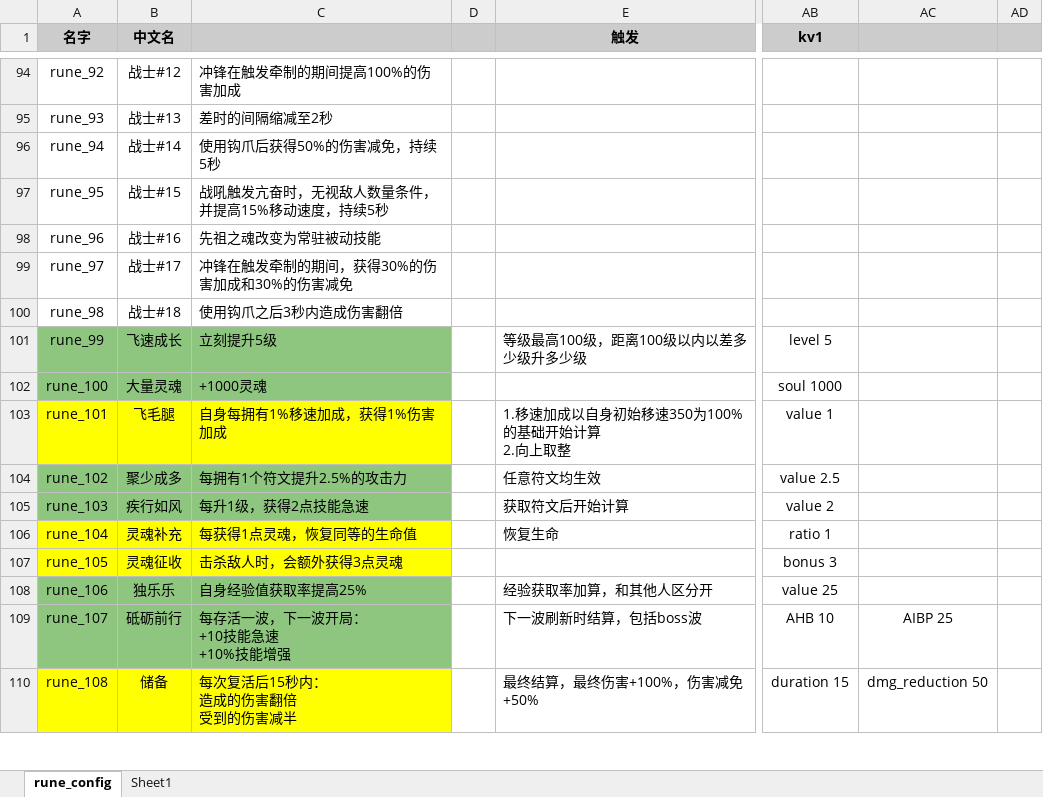
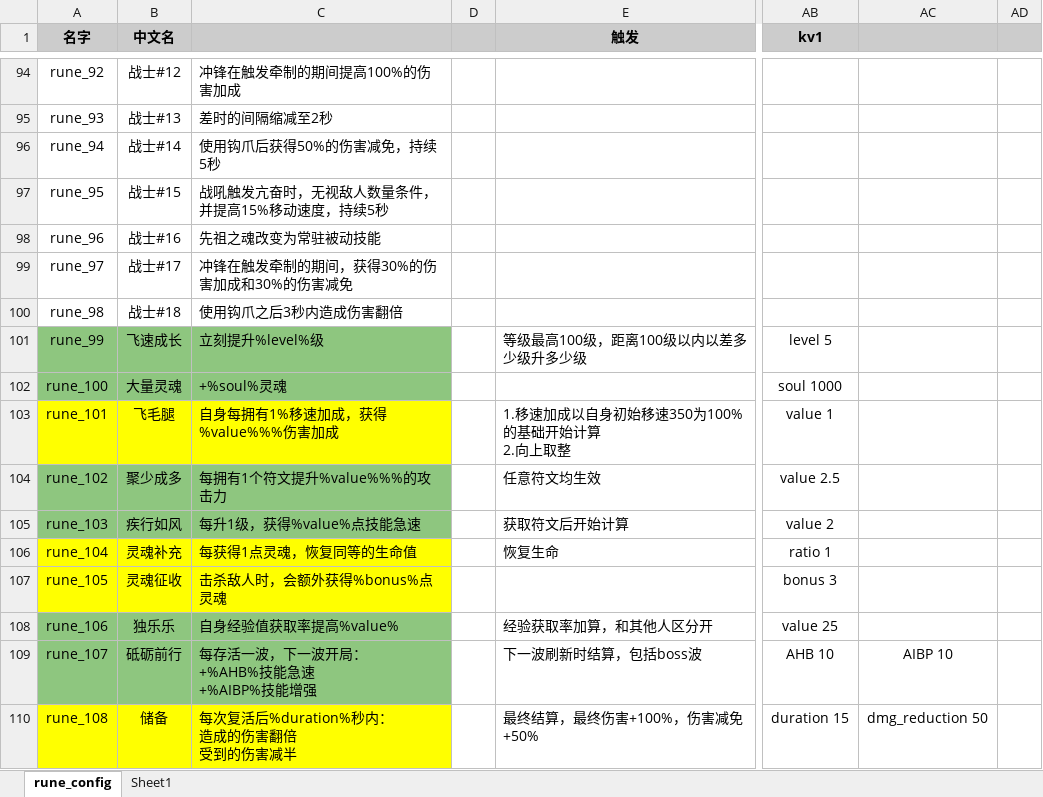
Before and after one commit to YPYT1/nobody, an Excel workbook: excels/config/game/rune/rune_config.xlsx, sheet rune_config, drawn as a sheet; only a part is shown, gaps mark what is left out; values as stored, in another font and other column widths than the file's, no borders; conditional formats not drawn; ↵ is a line break in a cell; the diff covers the shown part only; the diff names each change by its address in the sheet, - before the commit and + after, or states it on an @@ line.

```diff
--- a/excels/config/game/rune/rune_config.xlsx (sheet rune_config)
+++ b/excels/config/game/rune/rune_config.xlsx (sheet rune_config)
-C101: 立刻提升5级
+C101: 立刻提升%level%级
-C102: +1000灵魂
+C102: +%soul%灵魂
-C103: 自身每拥有1%移速加成，获得1%伤害加成
+C103: 自身每拥有1%移速加成，获得%value%%%伤害加成
-C104: 每拥有1个符文提升2.5%的攻击力
+C104: 每拥有1个符文提升%value%%%的攻击力
-C105: 每升1级，获得2点技能急速
+C105: 每升1级，获得%value%点技能急速
-C107: 击杀敌人时，会额外获得3点灵魂
+C107: 击杀敌人时，会额外获得%bonus%点灵魂
-C108: 自身经验值获取率提高25%
+C108: 自身经验值获取率提高%value%
-C109: 每存活一波，下一波开局： ↵ +10技能急速 ↵ +10%技能增强
+C109: 每存活一波，下一波开局： ↵ +%AHB%技能急速 ↵ +%AIBP%技能增强
-AC109: AIBP 25
+AC109: AIBP 10
-C110: 每次复活后15秒内： ↵ 造成的伤害翻倍 ↵ 受到的伤害减半
+C110: 每次复活后%duration%秒内： ↵ 造成的伤害翻倍 ↵ 受到的伤害减半
```
Also changed, not shown: 59 edited cells elsewhere in this sheet.
